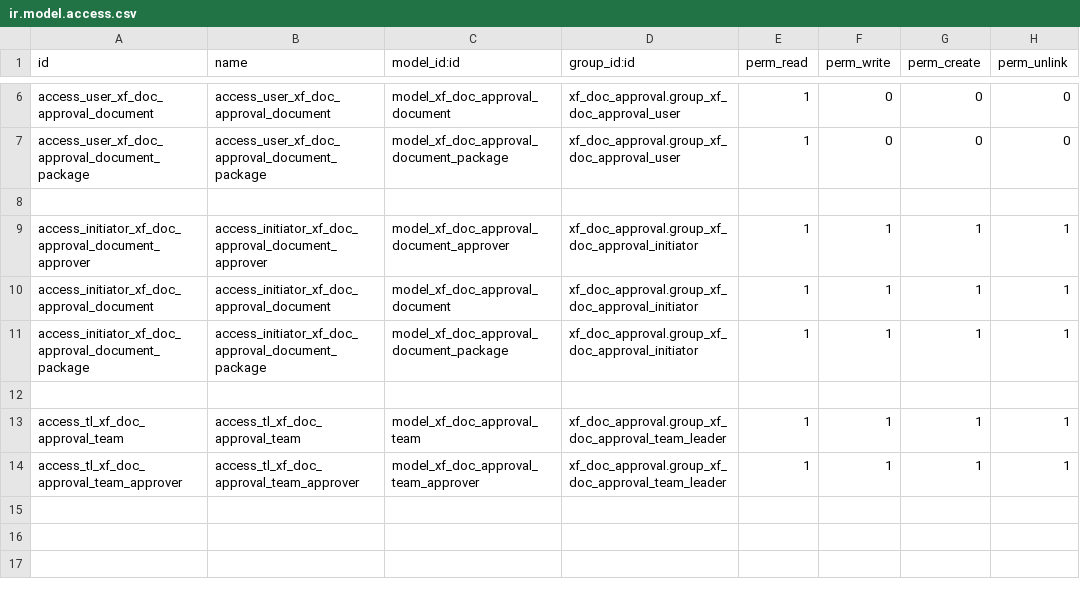
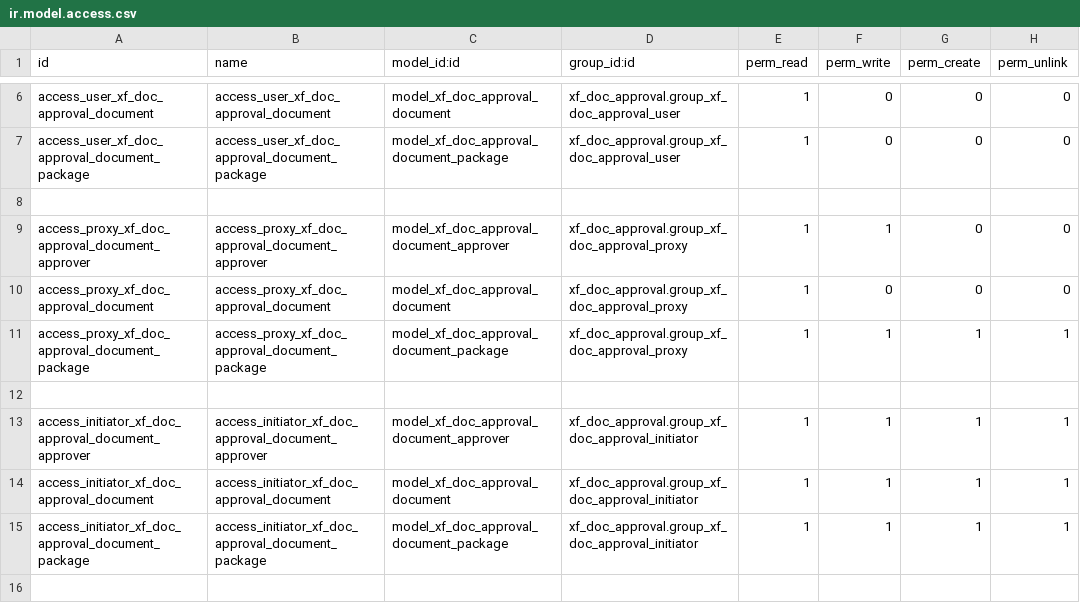
Before and after one commit to luthfi9251/document-approval-copy, a CSV file: addons/xf_doc_approval/security/ir.model.access.csv, drawn as a sheet; only a part is shown, gaps mark what is left out; the shorter side is filled out with more unchanged rows.

Commit message:
add user access

```diff
--- a/addons/xf_doc_approval/security/ir.model.access.csv
+++ b/addons/xf_doc_approval/security/ir.model.access.csv
@@ -8,2 +8,6 @@ access_user_xf_doc_approval_document_package,access_user_xf_doc_approval_documen
 
+access_proxy_xf_doc_approval_document_approver,access_proxy_xf_doc_approval_document_approver,model_xf_doc_approval_document_approver,xf_doc_approval.group_xf_doc_approval_proxy,1,1,0,0
+access_proxy_xf_doc_approval_document,access_proxy_xf_doc_approval_document,model_xf_doc_approval_document,xf_doc_approval.group_xf_doc_approval_proxy,1,0,0,0
+access_proxy_xf_doc_approval_document_package,access_proxy_xf_doc_approval_document_package,model_xf_doc_approval_document_package,xf_doc_approval.group_xf_doc_approval_proxy,1,1,1,1
+
 access_initiator_xf_doc_approval_document_approver,access_initiator_xf_doc_approval_document_approver,model_xf_doc_approval_document_approver,xf_doc_approval.group_xf_doc_approval_initiator,1,1,1,1
```
Also changed, not shown: 8 other files.
